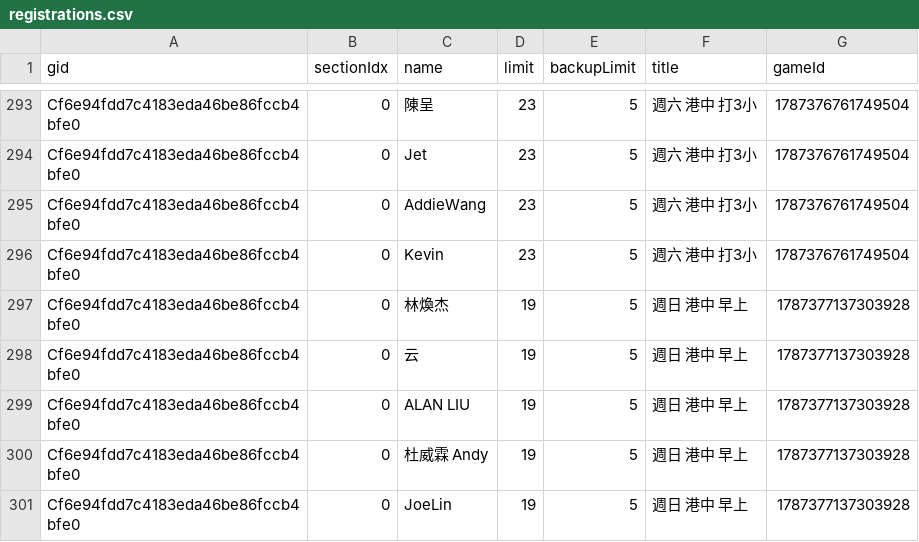
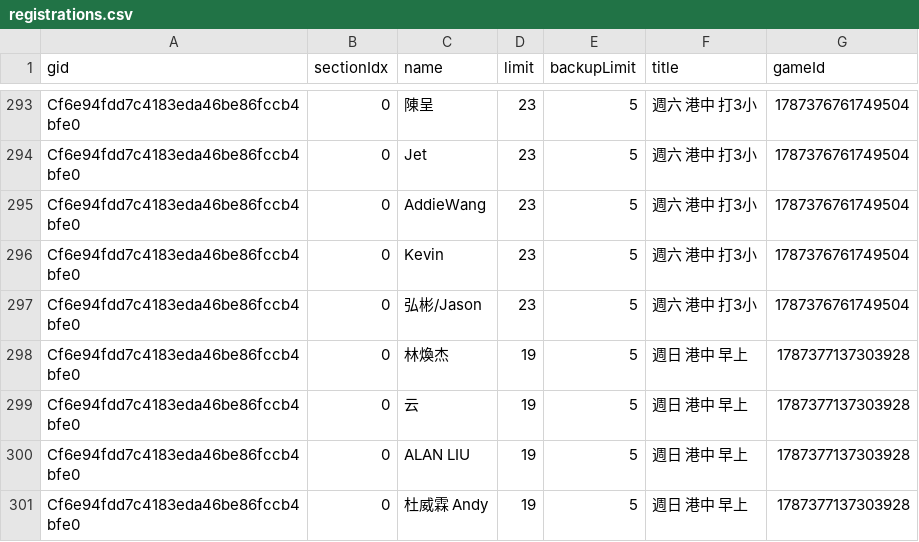
Before and after one commit to BSTony/TonysBadmintonGroup, a CSV file: data/registrations.csv, drawn as a sheet; only a part is shown, gaps mark what is left out; the shorter side is filled out with more unchanged rows.

Commit message:
Update current list snapshot: 週六 港中 打3小

```diff
--- a/data/registrations.csv
+++ b/data/registrations.csv
@@ -296,2 +296,3 @@ Cf6e94fdd7c4183eda46be86fccb4bfe0,0,AddieWang,23,5,週六 港中 打3小,1787376
 Cf6e94fdd7c4183eda46be86fccb4bfe0,0,Kevin,23,5,週六 港中 打3小,1787376761749504
+Cf6e94fdd7c4183eda46be86fccb4bfe0,0,弘彬/Jason,23,5,週六 港中 打3小,1787376761749504
 Cf6e94fdd7c4183eda46be86fccb4bfe0,0,林煥杰,19,5,週日 港中 早上,1787377137303928
```
